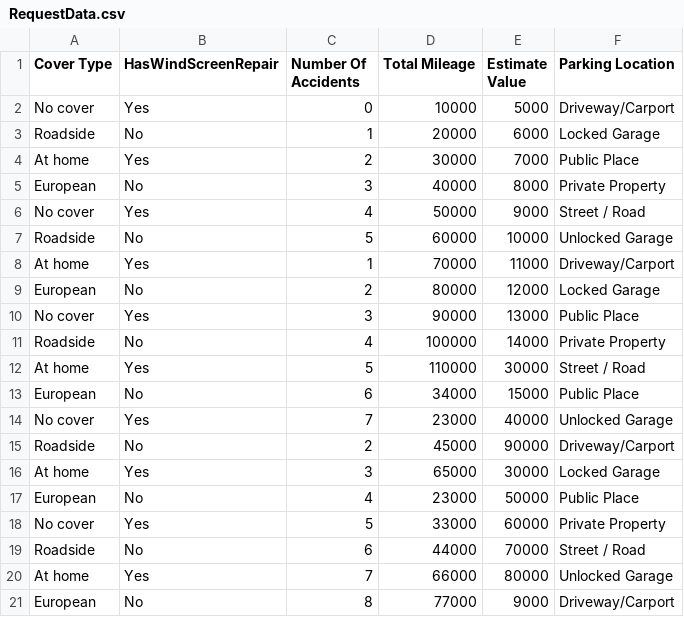
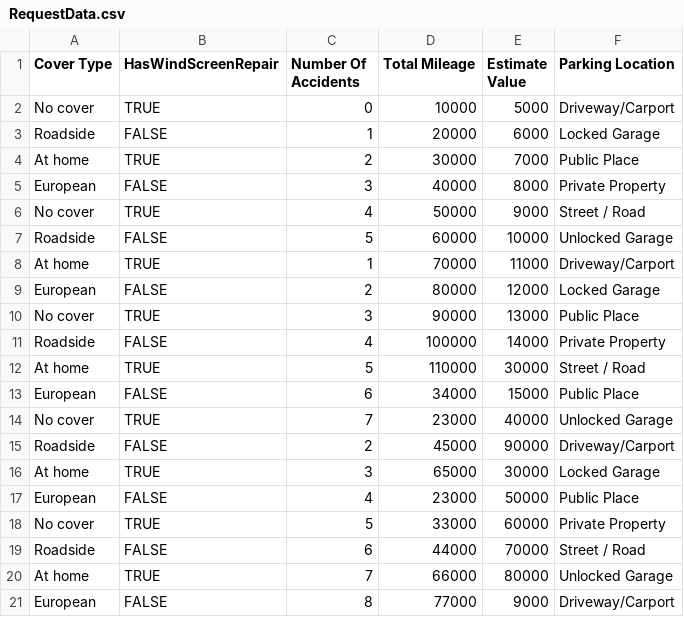
Before and after one commit to MinhTranTuan3112/Java_JUnit5_Demo, a CSV file: src/main/resources/RequestData.csv, drawn as a sheet.

```diff
--- a/src/main/resources/RequestData.csv
+++ b/src/main/resources/RequestData.csv
@@ -1,21 +1,21 @@
 Cover Type,HasWindScreenRepair,Number Of Accidents,Total Mileage,Estimate Value,Parking Location
-No cover,Yes,0,10000,5000,Driveway/Carport
-Roadside,No,1,20000,6000,Locked Garage
-At home,Yes,2,30000,7000,Public Place
-European,No,3,40000,8000,Private Property
-No cover,Yes,4,50000,9000,Street / Road
-Roadside,No,5,60000,10000,Unlocked Garage
-At home,Yes,1,70000,11000,Driveway/Carport
-European,No,2,80000,12000,Locked Garage
-No cover,Yes,3,90000,13000,Public Place
-Roadside,No,4,100000,14000,Private Property
-At home,Yes,5,110000,30000,Street / Road
-European,No,6,34000,15000,Public Place
-No cover,Yes,7,23000,40000,Unlocked Garage
-Roadside,No,2,45000,90000,Driveway/Carport
-At home,Yes,3,65000,30000,Locked Garage
-European,No,4,23000,50000,Public Place
-No cover,Yes,5,33000,60000,Private Property
-Roadside,No,6,44000,70000,Street / Road
-At home,Yes,7,66000,80000,Unlocked Garage
-European,No,8,77000,9000,Driveway/Carport
+No cover,TRUE,0,10000,5000,Driveway/Carport
+Roadside,FALSE,1,20000,6000,Locked Garage
+At home,TRUE,2,30000,7000,Public Place
+European,FALSE,3,40000,8000,Private Property
+No cover,TRUE,4,50000,9000,Street / Road
+Roadside,FALSE,5,60000,10000,Unlocked Garage
+At home,TRUE,1,70000,11000,Driveway/Carport
+European,FALSE,2,80000,12000,Locked Garage
+No cover,TRUE,3,90000,13000,Public Place
+Roadside,FALSE,4,100000,14000,Private Property
+At home,TRUE,5,110000,30000,Street / Road
+European,FALSE,6,34000,15000,Public Place
+No cover,TRUE,7,23000,40000,Unlocked Garage
+Roadside,FALSE,2,45000,90000,Driveway/Carport
+At home,TRUE,3,65000,30000,Locked Garage
+European,FALSE,4,23000,50000,Public Place
+No cover,TRUE,5,33000,60000,Private Property
+Roadside,FALSE,6,44000,70000,Street / Road
+At home,TRUE,7,66000,80000,Unlocked Garage
+European,FALSE,8,77000,9000,Driveway/Carport
```
Also changed, not shown: 2 other files.
